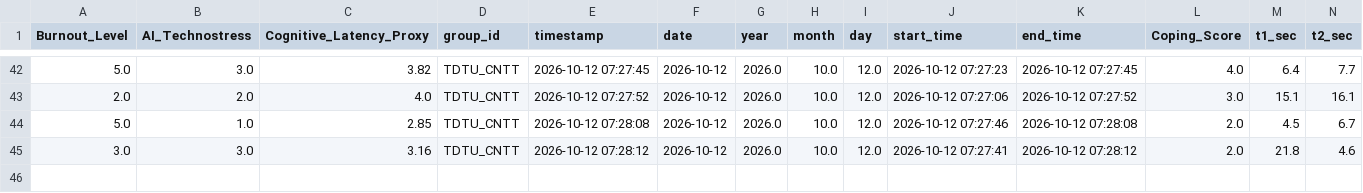
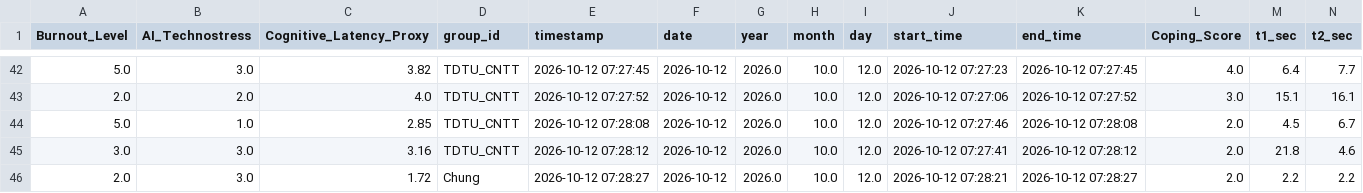
Before and after one commit to anonymous20252029-oss/faculty-technostress-tda, a CSV file: data/pilot_survey_cntt_30_responses.csv, drawn as a sheet; only a part is shown, gaps mark what is left out; rows hold the shown columns only; the diff names each change by its address in the sheet, - before the commit and + after, or states it on an @@ line.

Commit message:
feat: record response group Chung

```diff
--- a/data/pilot_survey_cntt_30_responses.csv
+++ b/data/pilot_survey_cntt_30_responses.csv
+row 46: 2.0 | 3.0 | 1.72 | Chung | 2026-10-12 07:28:27 | 2026-10-12 | 2026.0 | 10.0 | 12.0 | 2026-10-12 07:28:21 | 2026-10-12 07:28:27 | 2.0 | 2.2 | 2.2
```
